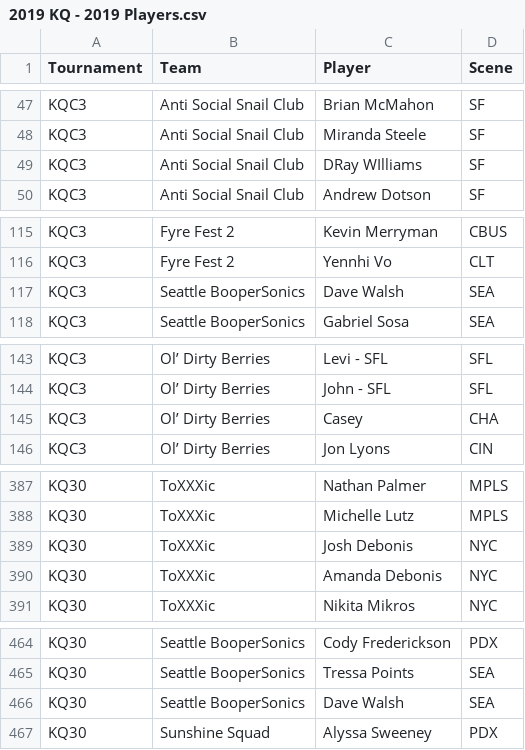
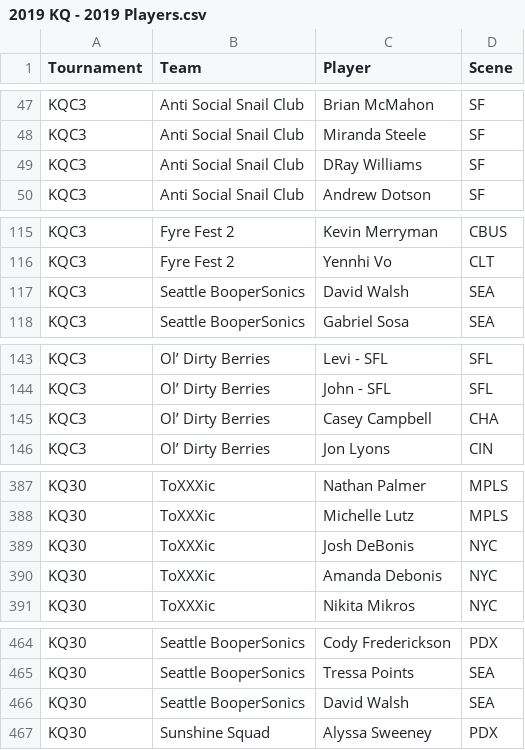
Before and after one commit to dshupp/KQTrueSkill, a CSV file: KQTrueSkill/datasets/2019 KQ - 2019 Players.csv, drawn as a sheet; only a part is shown, gaps mark what is left out; the diff covers the shown part only.

```diff
--- a/KQTrueSkill/datasets/2019 KQ - 2019 Players.csv
+++ b/KQTrueSkill/datasets/2019 KQ - 2019 Players.csv
@@ -48,3 +48,3 @@ KQC3,Anti Social Snail Club,Brian McMahon,SF
 KQC3,Anti Social Snail Club,Miranda Steele,SF
-KQC3,Anti Social Snail Club,DRay WIlliams,SF
+KQC3,Anti Social Snail Club,DRay Williams,SF
 KQC3,Anti Social Snail Club,Andrew Dotson,SF
@@ -116,3 +116,3 @@ KQC3,Fyre Fest 2,Kevin Merryman,CBUS
 KQC3,Fyre Fest 2,Yennhi Vo,CLT
-KQC3,Seattle BooperSonics,Dave Walsh,SEA
+KQC3,Seattle BooperSonics,David Walsh,SEA
 KQC3,Seattle BooperSonics,Gabriel Sosa,SEA
@@ -144,3 +144,3 @@ KQC3,Ol’ Dirty Berries,Levi - SFL,SFL
 KQC3,Ol’ Dirty Berries,John - SFL,SFL
-KQC3,Ol’ Dirty Berries,Casey,CHA
+KQC3,Ol’ Dirty Berries,Casey Campbell,CHA
 KQC3,Ol’ Dirty Berries,Jon Lyons,CIN
@@ -388,3 +388,3 @@ KQ30,ToXXXic,Nathan Palmer,MPLS
 KQ30,ToXXXic,Michelle Lutz,MPLS
-KQ30,ToXXXic,Josh Debonis,NYC
+KQ30,ToXXXic,Josh DeBonis,NYC
 KQ30,ToXXXic,Amanda Debonis,NYC
@@ -465,3 +465,3 @@ KQ30,Seattle BooperSonics,Cody Frederickson,PDX
 KQ30,Seattle BooperSonics,Tressa Points,SEA
-KQ30,Seattle BooperSonics,Dave Walsh,SEA
+KQ30,Seattle BooperSonics,David Walsh,SEA
 KQ30,Sunshine Squad,Alyssa Sweeney,PDX
```
Also changed, not shown: 1 edited cell elsewhere in this file, KQTrueSkill/datasets/2018 KQ - BB3 Players.csv, KQTrueSkill/datasets/2018 KQ - HH1 Players.csv, 7 other files.
